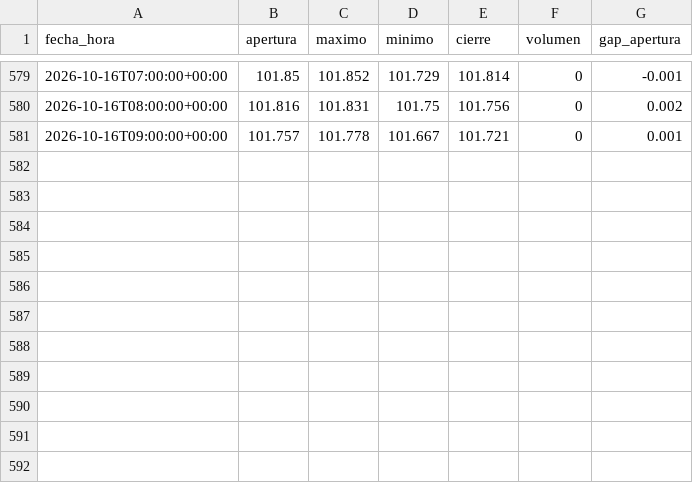
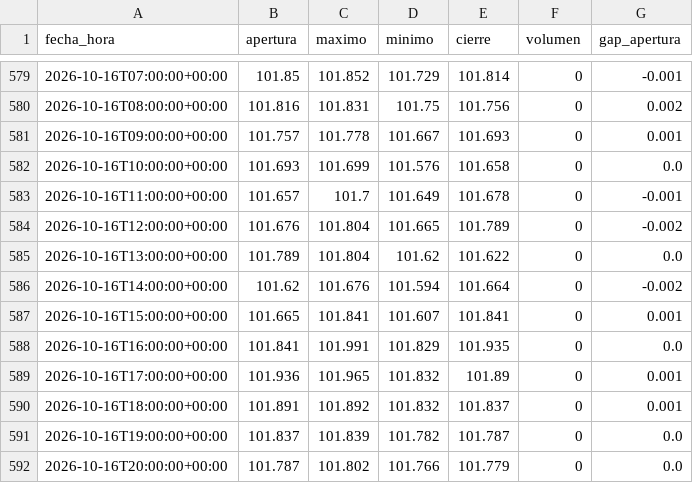
Before and after one commit to joaquimaro/analisis-fundamental-oro, a CSV file: dxy_1h.csv, drawn as a sheet; only a part is shown, gaps mark what is left out.

```diff
--- a/dxy_1h.csv
+++ b/dxy_1h.csv
@@ -580,2 +580,13 @@ fecha_hora,apertura,maximo,minimo,cierre,volumen,gap_apertura
 2026-10-16T08:00:00+00:00,101.816,101.831,101.75,101.756,0,0.002
-2026-10-16T09:00:00+00:00,101.757,101.778,101.667,101.721,0,0.001
+2026-10-16T09:00:00+00:00,101.757,101.778,101.667,101.693,0,0.001
+2026-10-16T10:00:00+00:00,101.693,101.699,101.576,101.658,0,0.0
+2026-10-16T11:00:00+00:00,101.657,101.7,101.649,101.678,0,-0.001
+2026-10-16T12:00:00+00:00,101.676,101.804,101.665,101.789,0,-0.002
+2026-10-16T13:00:00+00:00,101.789,101.804,101.62,101.622,0,0.0
+2026-10-16T14:00:00+00:00,101.62,101.676,101.594,101.664,0,-0.002
+2026-10-16T15:00:00+00:00,101.665,101.841,101.607,101.841,0,0.001
+2026-10-16T16:00:00+00:00,101.841,101.991,101.829,101.935,0,0.0
+2026-10-16T17:00:00+00:00,101.936,101.965,101.832,101.89,0,0.001
+2026-10-16T18:00:00+00:00,101.891,101.892,101.832,101.837,0,0.001
+2026-10-16T19:00:00+00:00,101.837,101.839,101.782,101.787,0,0.0
+2026-10-16T20:00:00+00:00,101.787,101.802,101.766,101.779,0,0.0
```
Also changed, not shown: dxy_diario.csv, oro_1h.csv, 2 other files.
